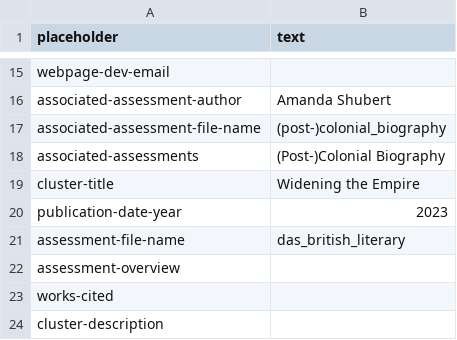
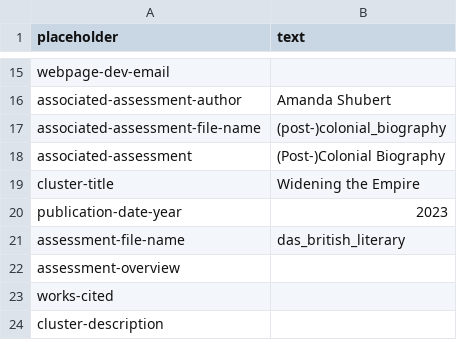
Before and after one commit to undiscipliningvc/undiscipliningvc, a CSV file: py/assessment-spreadsheet-1.csv, drawn as a sheet; only a part is shown, gaps mark what is left out.

Commit message:
u assess das csv

```diff
--- a/py/assessment-spreadsheet-1.csv
+++ b/py/assessment-spreadsheet-1.csv
@@ -17,3 +17,3 @@ associated-assessment-author,Amanda Shubert
 associated-assessment-file-name,(post-)colonial_biography
-associated-assessments,(Post-)Colonial Biography
+associated-assessment,(Post-)Colonial Biography
 cluster-title,Widening the Empire
```
